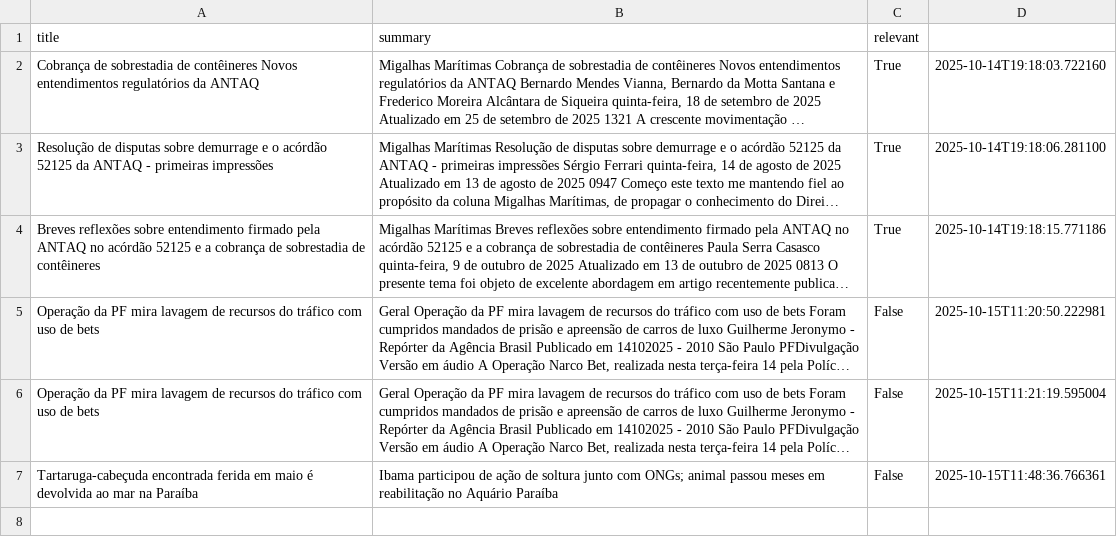
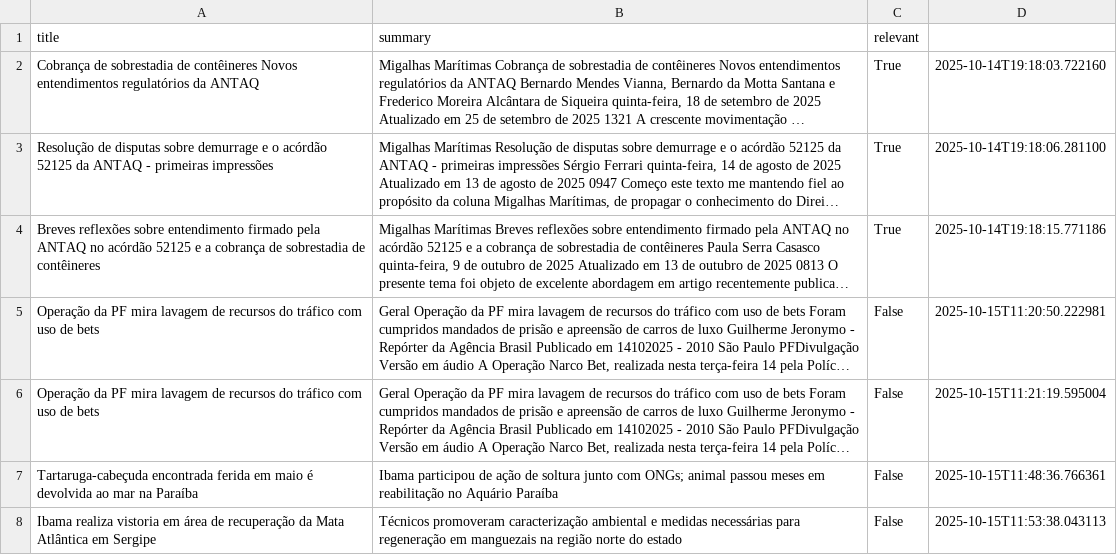
Before and after one commit to alexandrecamposcastro/news-bot-brazmar, a CSV file: feedback.csv, drawn as a sheet; long unchanged cells end in ….

Commit message:
Add feedback: Ibama realiza vistoria em área...

```diff
--- a/feedback.csv
+++ b/feedback.csv
@@ -7 +7,2 @@ title,summary,relevant
 "Tartaruga-cabeçuda encontrada ferida em maio é devolvida ao mar na Paraíba","Ibama participou de ação de soltura junto com ONGs; animal passou meses em reabilitação no Aquário Paraíba",False,2025-10-15T11:48:36.766361
+"Ibama realiza vistoria em área de recuperação da Mata Atlântica em Sergipe","Técnicos promoveram caracterização ambiental e medidas necessárias para regeneração em manguezais na região norte do estado",False,2025-10-15T11:53:38.043113
```
